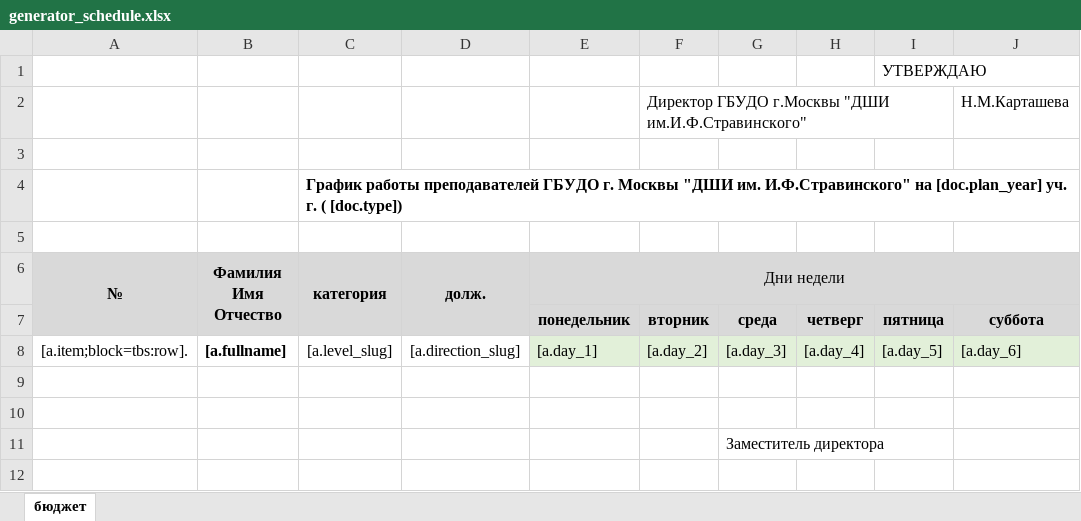
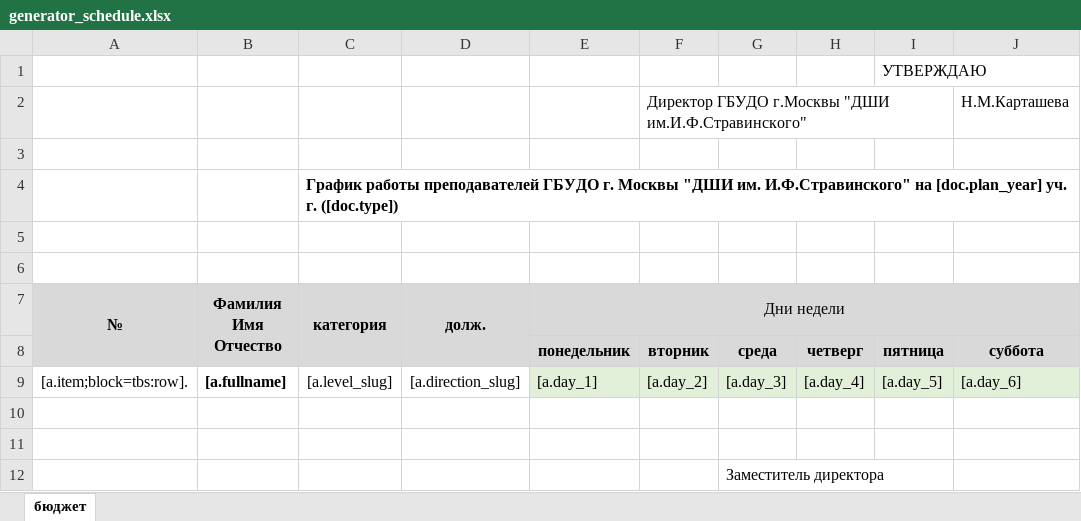
Before and after one commit to artmarkov/ais-dsi.loc, an Excel workbook: common/template/document/generator_schedule.xlsx, sheet бюджет, drawn as a sheet; values as stored, in another font and other column widths than the file's, no borders; the diff names each change by its address in the sheet, - before the commit and + after, or states it on an @@ line.

```diff
--- a/common/template/document/generator_schedule.xlsx (sheet бюджет)
+++ b/common/template/document/generator_schedule.xlsx (sheet бюджет)
-C4 (категория): …уч. г. ( [doc.type])
+C4 (категория): …уч. г. ([doc.type])
+row 5: (empty)
```
Also changed, not shown: 22 other files.
